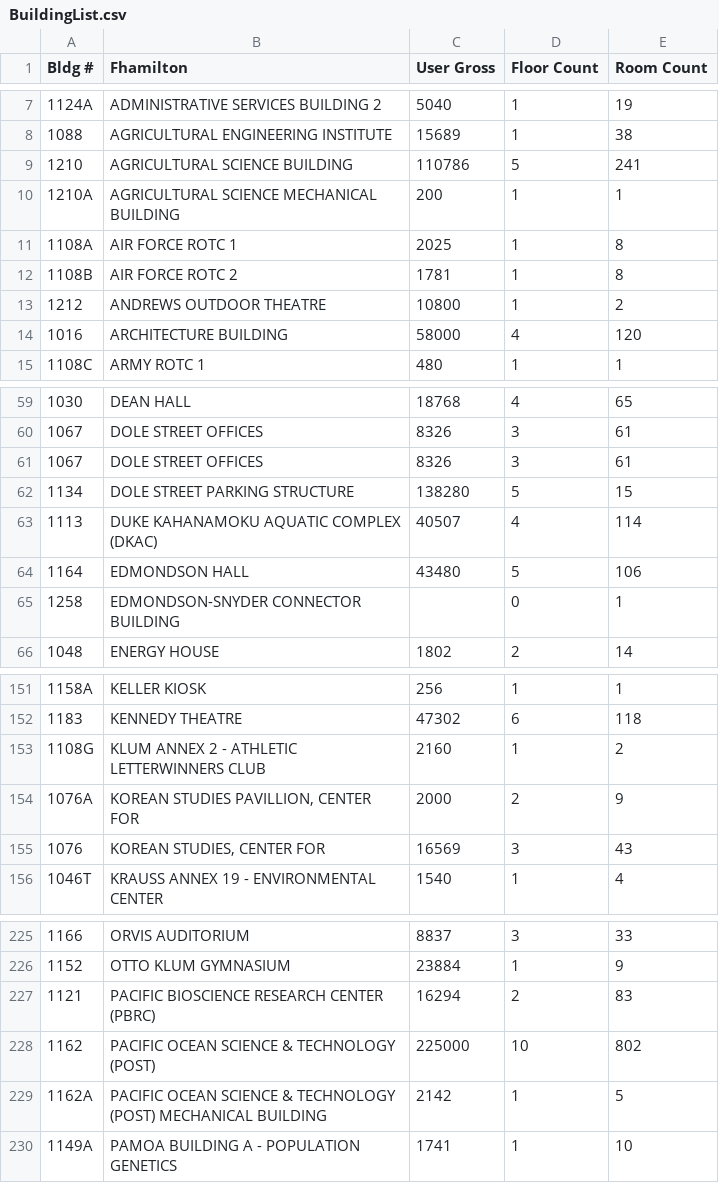
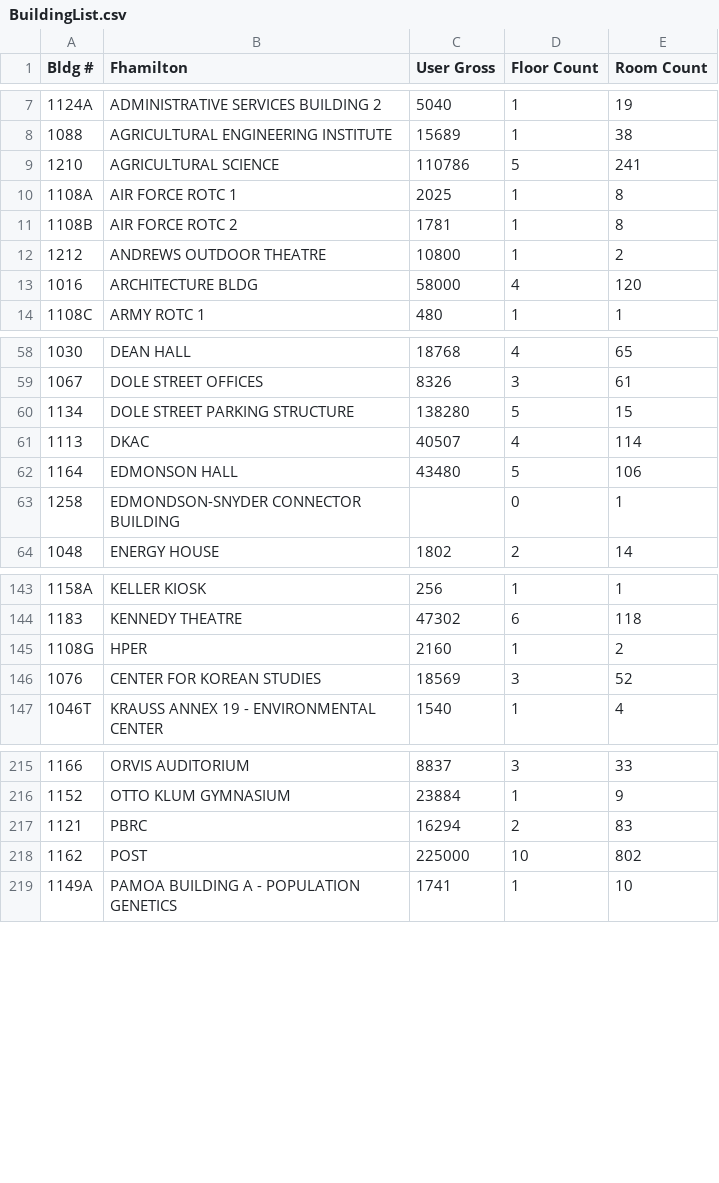
Before and after one commit to nanaikehu/Nana-Ikehu, a CSV file: app/private/files/BuildingList.csv, drawn as a sheet; only a part is shown, gaps mark what is left out; the diff covers the shown part only.

```diff
--- a/app/private/files/BuildingList.csv
+++ b/app/private/files/BuildingList.csv
@@ -8,4 +8,3 @@
 1088,AGRICULTURAL ENGINEERING INSTITUTE,15689,1,38
-1210,AGRICULTURAL SCIENCE BUILDING,110786,5,241
-1210A,AGRICULTURAL SCIENCE MECHANICAL BUILDING,200,1,1
+1210,AGRICULTURAL SCIENCE,110786,5,241
 1108A,AIR FORCE ROTC 1,2025,1,8
@@ -13,3 +12,3 @@
 1212,ANDREWS OUTDOOR THEATRE,10800,1,2
-1016,ARCHITECTURE BUILDING,58000,4,120
+1016,ARCHITECTURE BLDG,58000,4,120
 1108C,ARMY ROTC 1,480,1,1
@@ -60,6 +59,5 @@
 1067,DOLE STREET OFFICES,8326,3,61
-1067,DOLE STREET OFFICES,8326,3,61
 1134,DOLE STREET PARKING STRUCTURE,138280,5,15
-1113,DUKE KAHANAMOKU AQUATIC COMPLEX (DKAC),40507,4,114
-1164,EDMONDSON HALL,43480,5,106
+1113,DKAC,40507,4,114
+1164,EDMONSON HALL,43480,5,106
 1258,EDMONDSON-SNYDER CONNECTOR BUILDING,,0,1
@@ -152,5 +144,4 @@
 1183,KENNEDY THEATRE,47302,6,118
-1108G,KLUM ANNEX 2 - ATHLETIC LETTERWINNERS CLUB,2160,1,2
-1076A,"KOREAN STUDIES PAVILLION, CENTER FOR",2000,2,9
-1076,"KOREAN STUDIES, CENTER FOR",16569,3,43
+1108G,HPER,2160,1,2
+1076,CENTER FOR KOREAN STUDIES,18569,3,52
 1046T,KRAUSS ANNEX 19 - ENVIRONMENTAL CENTER,1540,1,4
@@ -226,5 +216,4 @@
 1152,OTTO KLUM GYMNASIUM,23884,1,9
-1121,PACIFIC BIOSCIENCE RESEARCH CENTER (PBRC),16294,2,83
-1162,PACIFIC OCEAN SCIENCE & TECHNOLOGY (POST),225000,10,802
-1162A,PACIFIC OCEAN SCIENCE & TECHNOLOGY (POST) MECHANICAL BUILDING,2142,1,5
+1121,PBRC,16294,2,83
+1162,POST,225000,10,802
 1149A,PAMOA BUILDING A - POPULATION GENETICS,1741,1,10
```
Also changed, not shown: 2 added rows, 11 removed rows and 16 edited cells elsewhere in this file, 5 other files.
